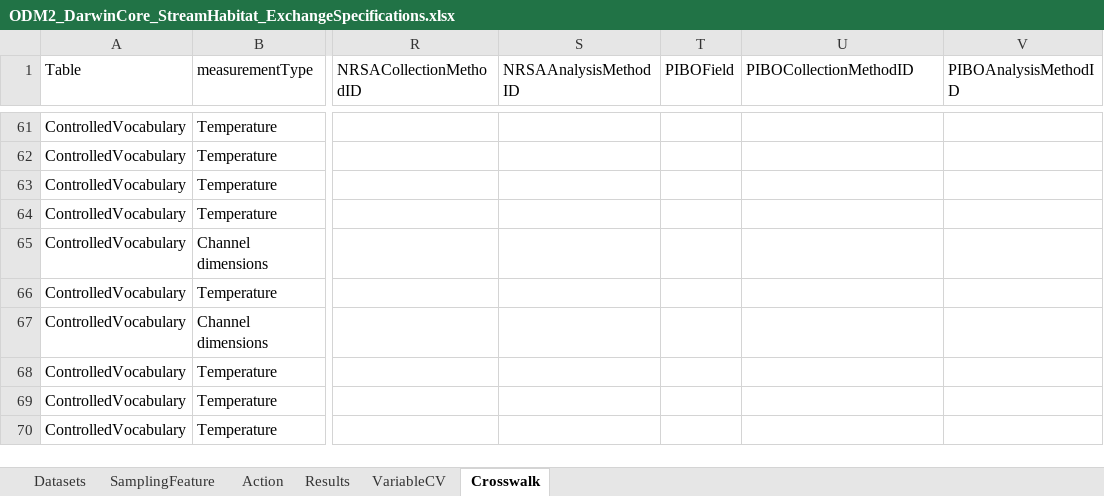
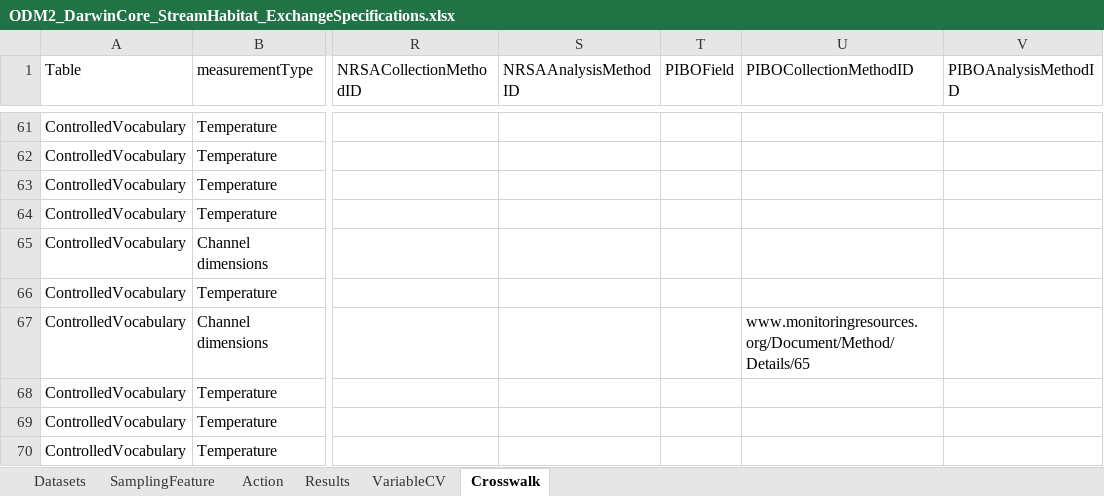
Before and after one commit to rascully/Stream-Monitoring-Data-Exchange-Specifications, an Excel workbook: Tables/ODM2_DarwinCore_StreamHabitat_ExchangeSpecifications.xlsx, sheet Crosswalk, drawn as a sheet; only a part is shown, gaps mark what is left out; values as stored, in another font and other column widths than the file's, no borders; the diff covers the shown part only; the diff names each change by its address in the sheet, - before the commit and + after, or states it on an @@ line.

```diff
--- a/Tables/ODM2_DarwinCore_StreamHabitat_ExchangeSpecifications.xlsx (sheet Crosswalk)
+++ b/Tables/ODM2_DarwinCore_StreamHabitat_ExchangeSpecifications.xlsx (sheet Crosswalk)
-U67 (PIBOCollectionMethodID): (empty)
+U67 (PIBOCollectionMethodID): www.monitoringresources.org/Document/Method/Details/65
```
Also changed, not shown: 16 edited cells elsewhere in this sheet, Data/Metadata.xlsx, 1 other file.
